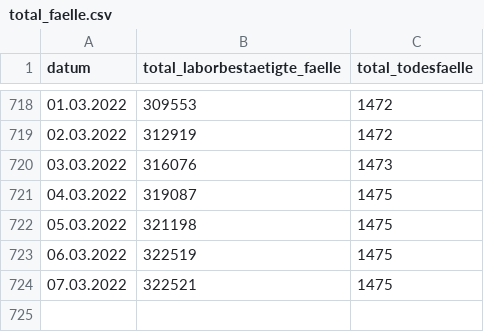
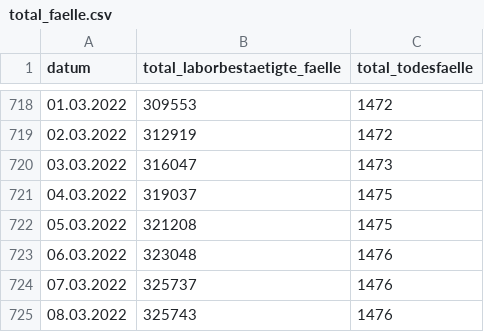
Before and after one commit to openDataBE/covid19Data, a CSV file: total_faelle.csv, drawn as a sheet; only a part is shown, gaps mark what is left out.

Commit message:
Automatic commit of total_faelle.csv

```diff
--- a/total_faelle.csv
+++ b/total_faelle.csv
@@ -719,6 +719,7 @@
 "02.03.2022","312919","1472"
-"03.03.2022","316076","1473"
-"04.03.2022","319087","1475"
-"05.03.2022","321198","1475"
-"06.03.2022","322519","1475"
-"07.03.2022","322521","1475"
+"03.03.2022","316047","1473"
+"04.03.2022","319037","1475"
+"05.03.2022","321208","1475"
+"06.03.2022","323048","1476"
+"07.03.2022","325737","1476"
+"08.03.2022","325743","1476"
```
